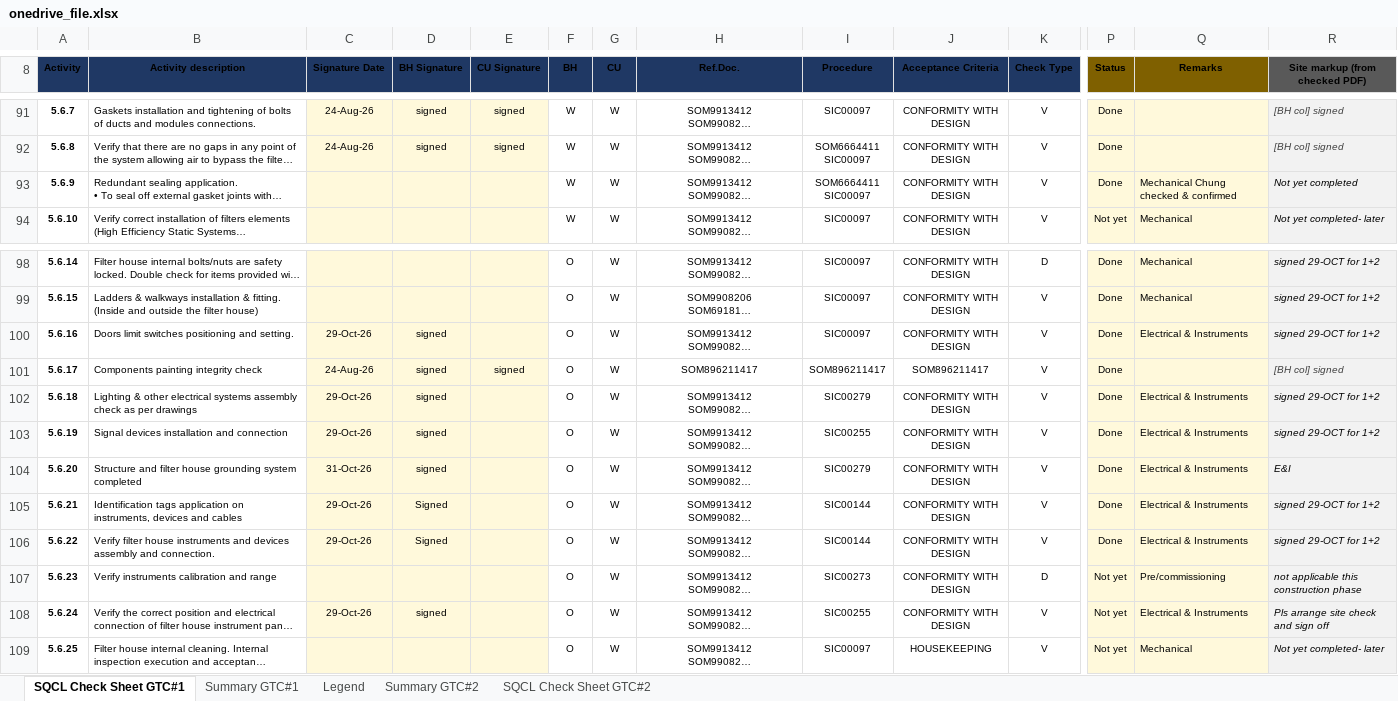
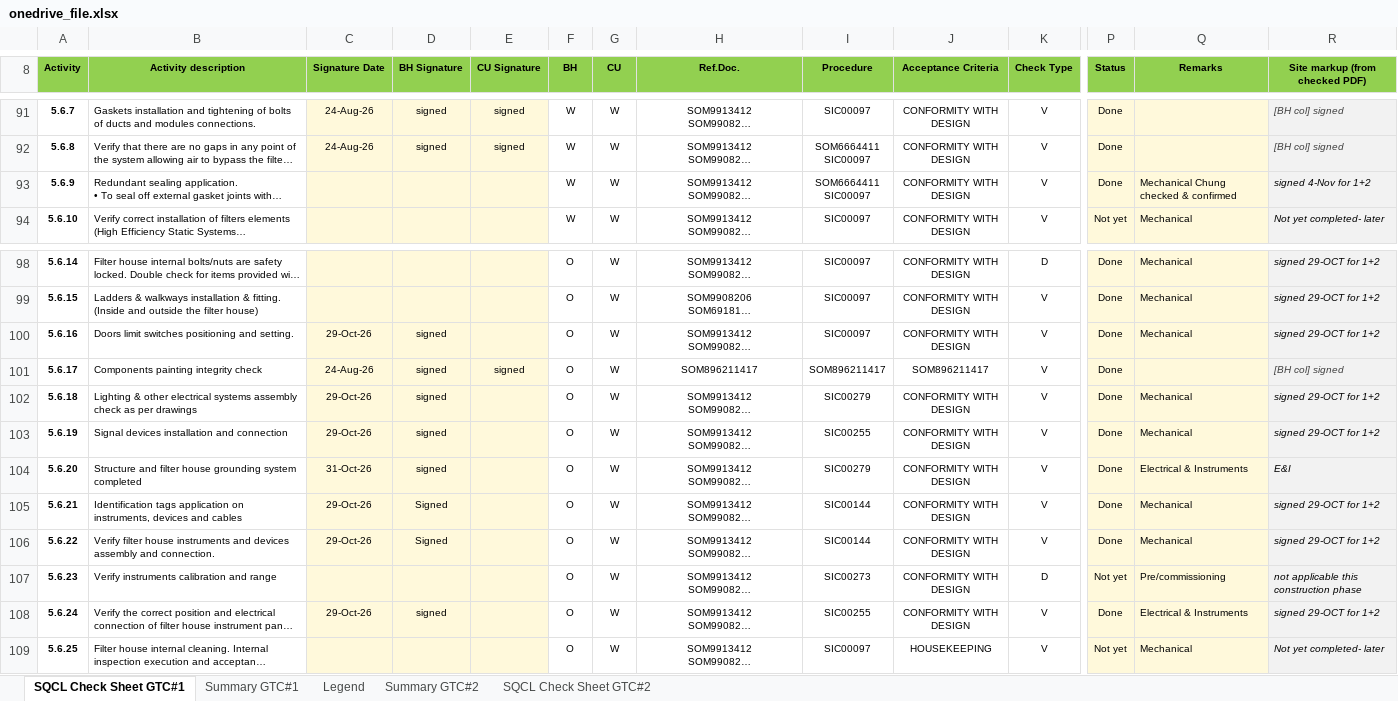
Before and after one commit to vubadien1983-droid/sqcl-dashboard, an Excel workbook: onedrive_file.xlsx, sheet SQCL Check Sheet GTC#1, drawn as a sheet; only a part is shown, gaps mark what is left out; long unchanged cells end in …; values as stored, in another font and other column widths than the file's, no borders; conditional formats not drawn; the diff covers the shown part only; the diff names each change by its address in the sheet, - before the commit and + after, or states it on an @@ line.

```diff
--- a/onedrive_file.xlsx (sheet SQCL Check Sheet GTC#1)
+++ b/onedrive_file.xlsx (sheet SQCL Check Sheet GTC#1)
-A8:K8 fill: #1F3864
+A8:K8 fill: #92D050
-P8:Q8 fill: #7F6000
+P8:Q8 fill: #92D050
-R8 fill: #595959
+R8 fill: #92D050
-R93 (Site markup (from checked PDF)): Not yet completed
+R93 (Site markup (from checked PDF)): signed 4-Nov for 1+2
-Q100 (Remarks): Electrical & Instruments
+Q100 (Remarks): Mechanical
-Q102:Q103 (Remarks): Electrical & Instruments
+Q102:Q103 (Remarks): Mechanical
-Q105:Q106 (Remarks): Electrical & Instruments
+Q105:Q106 (Remarks): Mechanical
-P108 (Status): Not yet
+P108 (Status): Done
-R108 (Site markup (from checked PDF)): Pls arrange site check and sign off
+R108 (Site markup (from checked PDF)): signed 29-OCT for 1+2
```
Also changed, not shown: 21 added rows, 55 hidden or unhidden rows and cell formats elsewhere in this sheet, sheet Summary GTC#1, sheet Summary GTC#2, sheet SQCL Check Sheet GTC#2, hidden cells, 8 other files.
